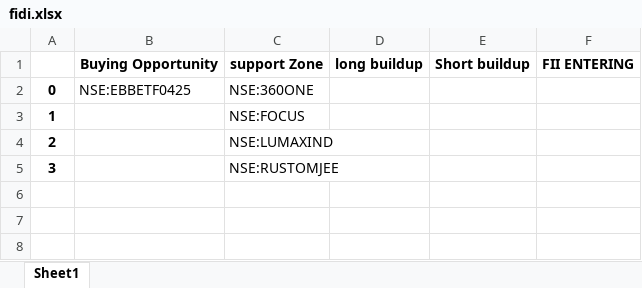
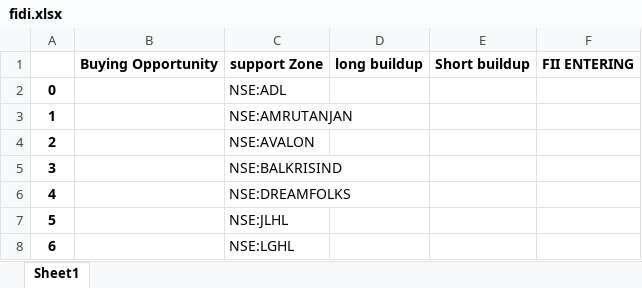
Before and after one commit to amirathor/Story, an Excel workbook: fidi.xlsx, sheet Sheet1, drawn as a sheet; values as stored, in another font and other column widths than the file's, no borders; the diff names each change by its address in the sheet, - before the commit and + after, or states it on an @@ line.

```diff
--- a/fidi.xlsx (sheet Sheet1)
+++ b/fidi.xlsx (sheet Sheet1)
-B2: NSE:EBBETF0425
+B2: (empty)
-C2: NSE:360ONE
+C2: NSE:ADL
-C3: NSE:FOCUS
+C3: NSE:AMRUTANJAN
-C4: NSE:LUMAXIND
+C4: NSE:AVALON
-C5: NSE:RUSTOMJEE
+C5: NSE:BALKRISIND
+row 6: 4 |  | NSE:DREAMFOLKS
+row 7: 5 |  | NSE:JLHL
+row 8: 6 |  | NSE:LGHL
```
Also changed, not shown: fii dii.xlsx, 2 other files.
